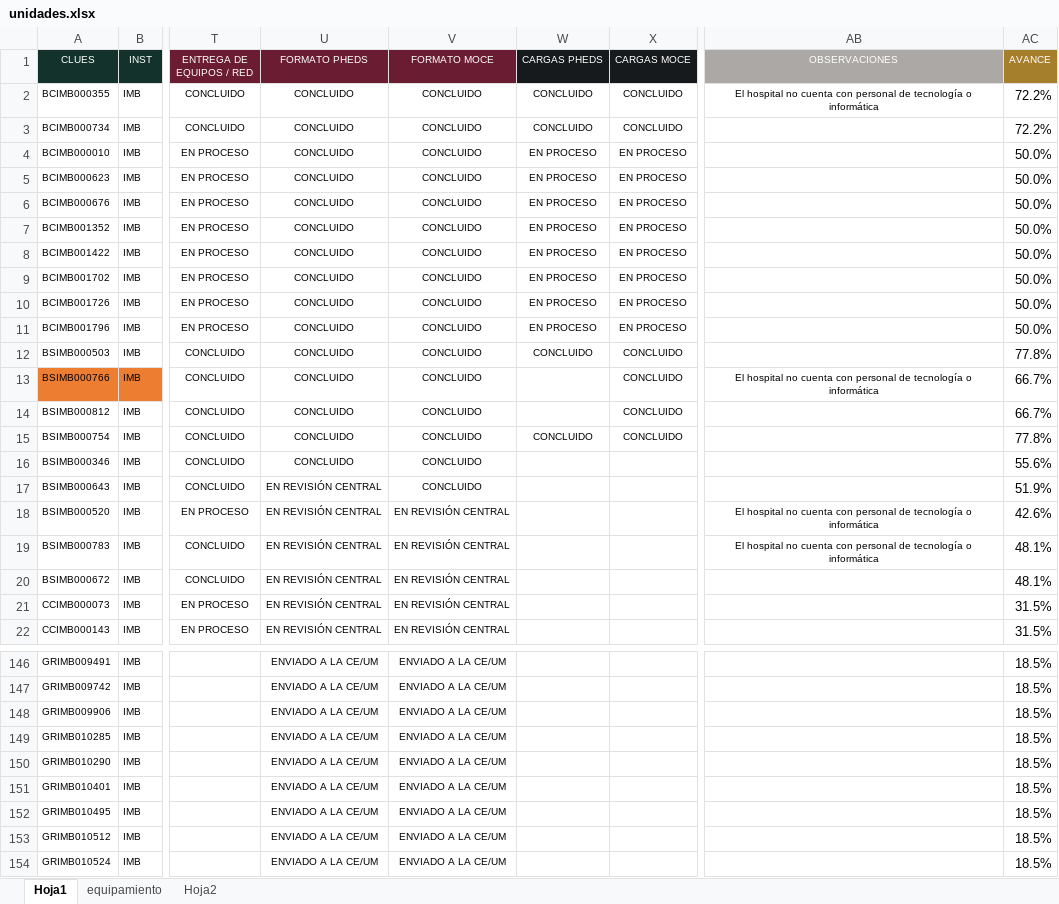
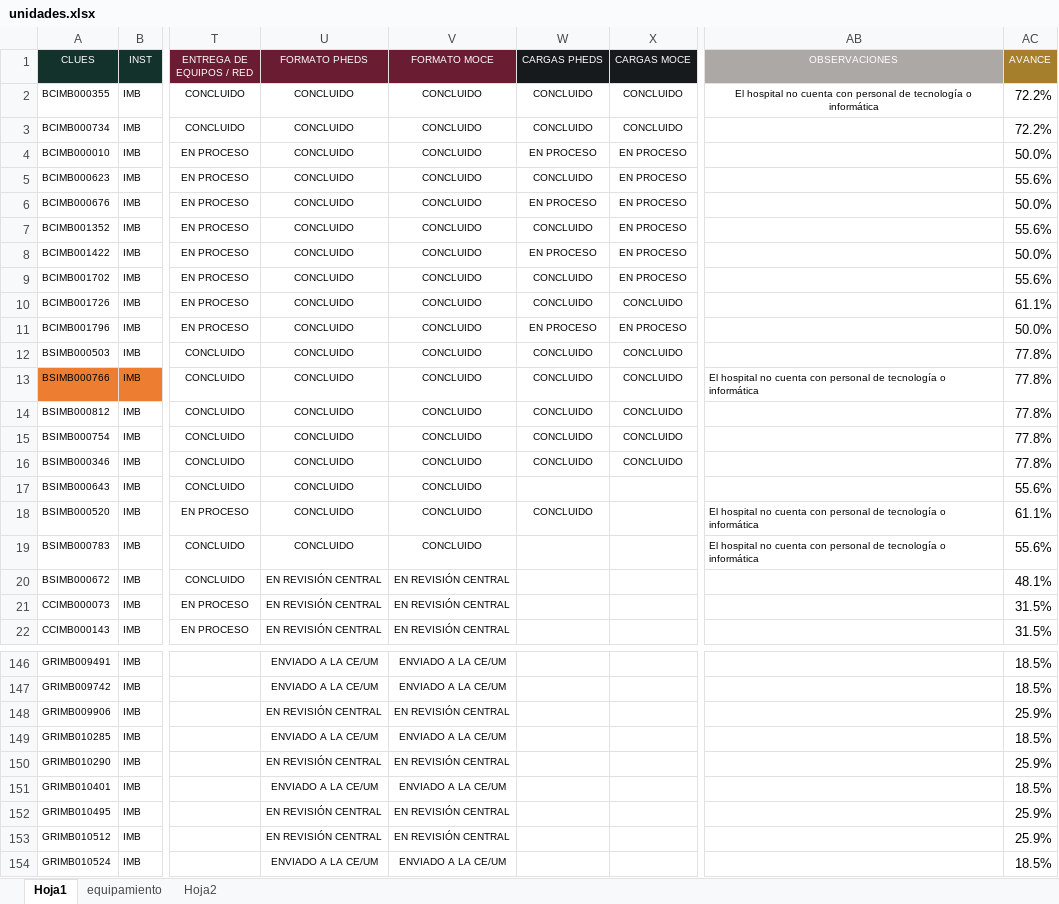
Before and after one commit to DanielJimenezA/implementacion_eds_imb, an Excel workbook: excel/unidades.xlsx, sheet Hoja1, drawn as a sheet; only a part is shown, gaps mark what is left out; values as stored, in another font and other column widths than the file's, no borders; conditional formats not drawn; the diff covers the shown part only; the diff names each change by its address in the sheet, - before the commit and + after, or states it on an @@ line.

```diff
--- a/excel/unidades.xlsx (sheet Hoja1)
+++ b/excel/unidades.xlsx (sheet Hoja1)
-W5 (CARGAS PHEDS): EN PROCESO
+W5 (CARGAS PHEDS): CONCLUIDO
-AC5 (AVANCE): 50.0%
+AC5 (AVANCE): 55.6%
-W7 (CARGAS PHEDS): EN PROCESO
+W7 (CARGAS PHEDS): CONCLUIDO
-AC7 (AVANCE): 50.0%
+AC7 (AVANCE): 55.6%
-W9:W10 (CARGAS PHEDS): EN PROCESO
+W9:W10 (CARGAS PHEDS): CONCLUIDO
-AC9 (AVANCE): 50.0%
+AC9 (AVANCE): 55.6%
-X10 (CARGAS MOCE): EN PROCESO
+X10 (CARGAS MOCE): CONCLUIDO
-AC10 (AVANCE): 50.0%
+AC10 (AVANCE): 61.1%
-W13:W14 (CARGAS PHEDS): (empty)
+W13:W14 (CARGAS PHEDS): CONCLUIDO
-AB13 alignment: center
+AB13 alignment: left
-AC13:AC14 (AVANCE): 66.7%
+AC13:AC14 (AVANCE): 77.8%
-W16 (CARGAS PHEDS): (empty)
+W16 (CARGAS PHEDS): CONCLUIDO
-X16 (CARGAS MOCE): (empty)
+X16 (CARGAS MOCE): CONCLUIDO
-AC16 (AVANCE): 55.6%
+AC16 (AVANCE): 77.8%
-U17:U19 (FORMATO PHEDS): EN REVISIÓN CENTRAL
+U17:U19 (FORMATO PHEDS): CONCLUIDO
-AC17 (AVANCE): 51.9%
+AC17 (AVANCE): 55.6%
-V18:V19 (FORMATO MOCE): EN REVISIÓN CENTRAL
+V18:V19 (FORMATO MOCE): CONCLUIDO
-W18 (CARGAS PHEDS): (empty)
+W18 (CARGAS PHEDS): CONCLUIDO
-AB18:AB19 alignment: center
+AB18:AB19 alignment: left
-AC18 (AVANCE): 42.6%
+AC18 (AVANCE): 61.1%
-AC19 (AVANCE): 48.1%
+AC19 (AVANCE): 55.6%
-U148 (FORMATO PHEDS): ENVIADO A LA CE/UM
+U148 (FORMATO PHEDS): EN REVISIÓN CENTRAL
-V148 (FORMATO MOCE): ENVIADO A LA CE/UM
+V148 (FORMATO MOCE): EN REVISIÓN CENTRAL
-AC148 (AVANCE): 18.5%
+AC148 (AVANCE): 25.9%
-U150 (FORMATO PHEDS): ENVIADO A LA CE/UM
+U150 (FORMATO PHEDS): EN REVISIÓN CENTRAL
-V150 (FORMATO MOCE): ENVIADO A LA CE/UM
+V150 (FORMATO MOCE): EN REVISIÓN CENTRAL
-AC150 (AVANCE): 18.5%
+AC150 (AVANCE): 25.9%
-U152:U153 (FORMATO PHEDS): ENVIADO A LA CE/UM
+U152:U153 (FORMATO PHEDS): EN REVISIÓN CENTRAL
-V152:V153 (FORMATO MOCE): ENVIADO A LA CE/UM
+V152:V153 (FORMATO MOCE): EN REVISIÓN CENTRAL
-AC152:AC153 (AVANCE): 18.5%
+AC152:AC153 (AVANCE): 25.9%
```
Also changed, not shown: 1 added row, 1 removed row, 79 edited cells and cell formats elsewhere in this sheet, 2 other files.
